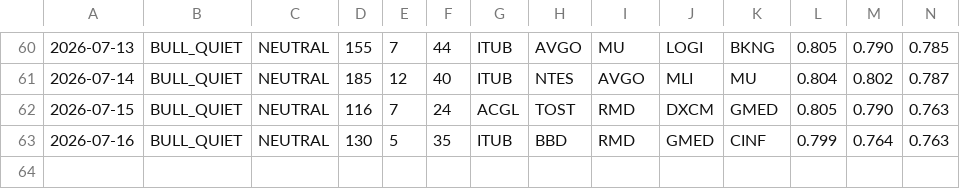
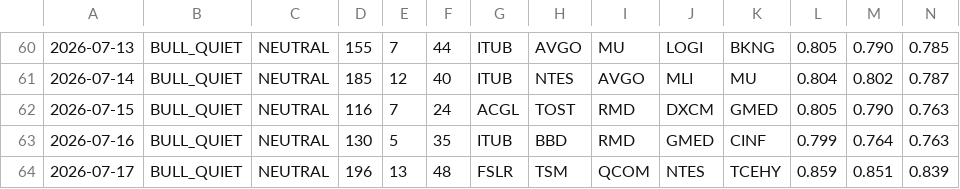
Before and after one commit to jakejwheeler12-cyber/stock-algo, a CSV file: outputs/reports/run_log.csv, drawn as a sheet; only a part is shown, gaps mark what is left out; rows hold the shown columns only; the diff names each change by its address in the sheet, - before the commit and + after, or states it on an @@ line.

Commit message:
Daily report 2026-07-17

```diff
--- a/outputs/reports/run_log.csv
+++ b/outputs/reports/run_log.csv
+row 64: 2026-07-17 | BULL_QUIET | NEUTRAL | 196 | 13 | 48 | FSLR | TSM | QCOM | NTES | TCEHY | 0.859 | 0.851 | 0.839
```
Also changed, not shown: 1 other file.
